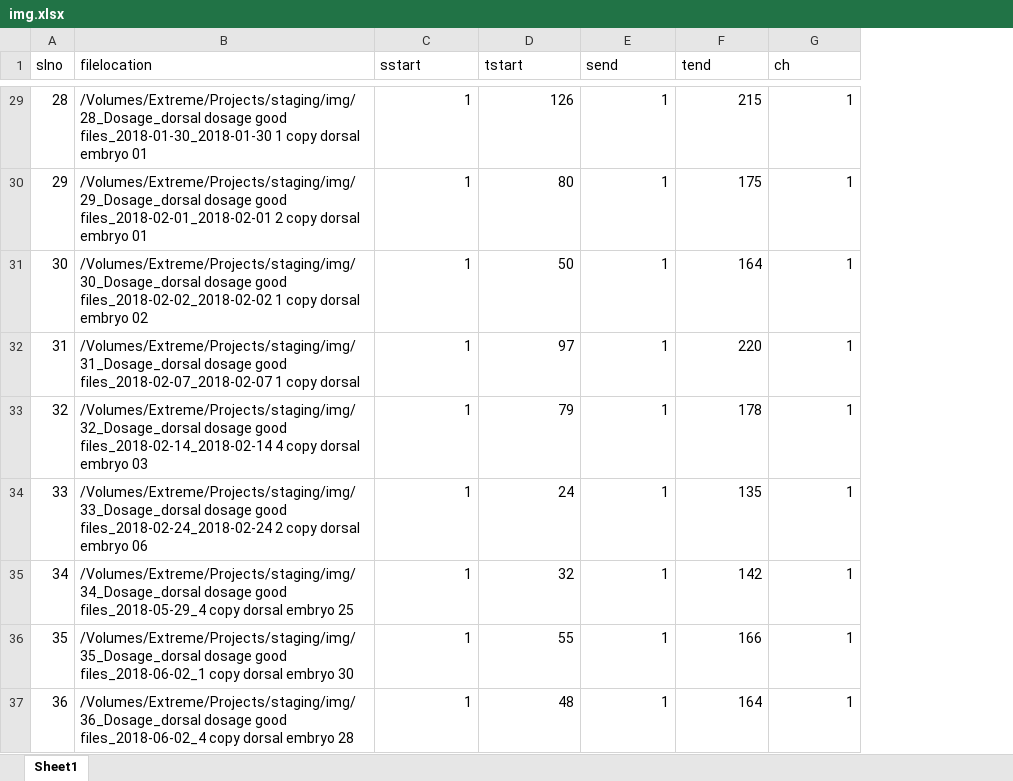
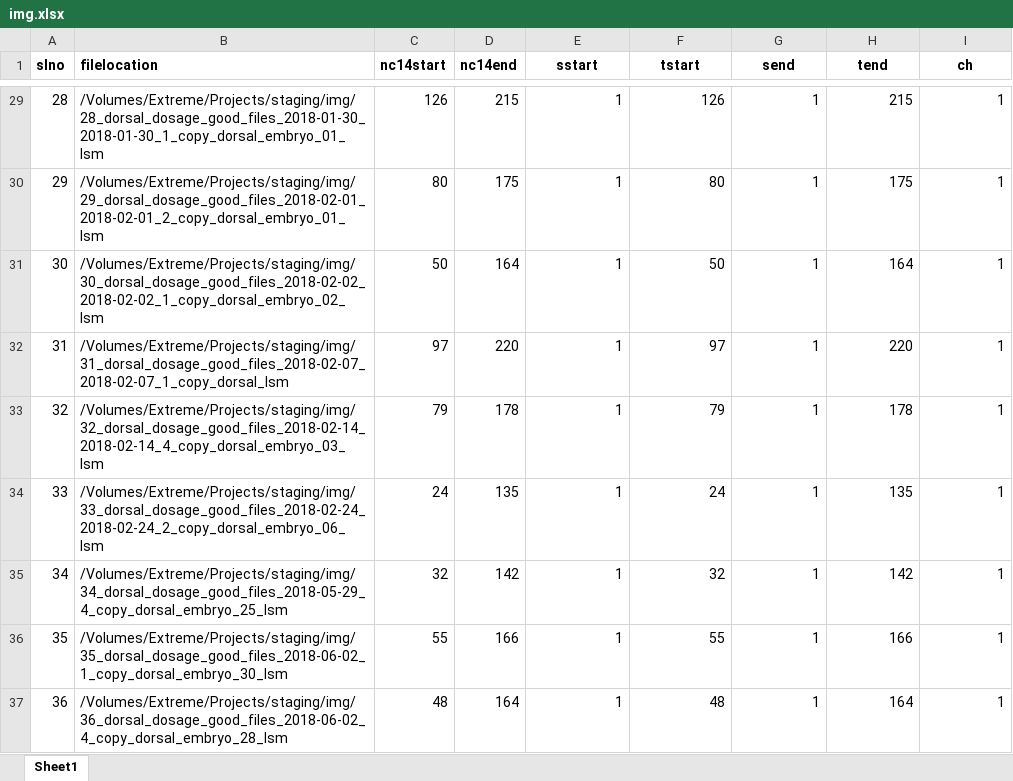
Before and after one commit to prasadbandodkar/Staging_Drosophila_Embryos, an Excel workbook: Xls/img.xlsx, sheet Sheet1, drawn as a sheet; only a part is shown, gaps mark what is left out; values as stored, in another font and other column widths than the file's, no borders; addresses are those after the commit; the diff covers the shown part only; the diff names each change by its address in the sheet, - before the commit and + after, or states it on an @@ line.

```diff
--- a/Xls/img.xlsx (sheet Sheet1)
+++ b/Xls/img.xlsx (sheet Sheet1)
+column C (nc14start), rows 29-37: 126 | 80 | 50 | 97 | 79 | 24 | 32 | 55 | 48
+column D (nc14end), rows 29-37: 215 | 175 | 164 | 220 | 178 | 135 | 142 | 166 | 164
-A1:B1 bold: off
+A1:B1 bold: on
@@ E1:I1 bold: off → on, alignment: left → center @@
-B29 (filelocation): /Volumes/Extreme/Projects/staging/img/28_Dosage_dorsal dosage good files_2018-01-30_2018-01-30 1 copy dorsal embryo 01
+B29 (filelocation): /Volumes/Extreme/Projects/staging/img/28_dorsal_dosage_good_files_2018-01-30_2018-01-30_1_copy_dorsal_embryo_01_lsm
-B30 (filelocation): /Volumes/Extreme/Projects/staging/img/29_Dosage_dorsal dosage good files_2018-02-01_2018-02-01 2 copy dorsal embryo 01
+B30 (filelocation): /Volumes/Extreme/Projects/staging/img/29_dorsal_dosage_good_files_2018-02-01_2018-02-01_2_copy_dorsal_embryo_01_lsm
-B31 (filelocation): /Volumes/Extreme/Projects/staging/img/30_Dosage_dorsal dosage good files_2018-02-02_2018-02-02 1 copy dorsal embryo 02
+B31 (filelocation): /Volumes/Extreme/Projects/staging/img/30_dorsal_dosage_good_files_2018-02-02_2018-02-02_1_copy_dorsal_embryo_02_lsm
-B32 (filelocation): /Volumes/Extreme/Projects/staging/img/31_Dosage_dorsal dosage good files_2018-02-07_2018-02-07 1 copy dorsal
+B32 (filelocation): /Volumes/Extreme/Projects/staging/img/31_dorsal_dosage_good_files_2018-02-07_2018-02-07_1_copy_dorsal_lsm
-B33 (filelocation): /Volumes/Extreme/Projects/staging/img/32_Dosage_dorsal dosage good files_2018-02-14_2018-02-14 4 copy dorsal embryo 03
+B33 (filelocation): /Volumes/Extreme/Projects/staging/img/32_dorsal_dosage_good_files_2018-02-14_2018-02-14_4_copy_dorsal_embryo_03_lsm
-B34 (filelocation): /Volumes/Extreme/Projects/staging/img/33_Dosage_dorsal dosage good files_2018-02-24_2018-02-24 2 copy dorsal embryo 06
+B34 (filelocation): /Volumes/Extreme/Projects/staging/img/33_dorsal_dosage_good_files_2018-02-24_2018-02-24_2_copy_dorsal_embryo_06_lsm
-B35 (filelocation): /Volumes/Extreme/Projects/staging/img/34_Dosage_dorsal dosage good files_2018-05-29_4 copy dorsal embryo 25
+B35 (filelocation): /Volumes/Extreme/Projects/staging/img/34_dorsal_dosage_good_files_2018-05-29_4_copy_dorsal_embryo_25_lsm
-B36 (filelocation): /Volumes/Extreme/Projects/staging/img/35_Dosage_dorsal dosage good files_2018-06-02_1 copy dorsal embryo 30
+B36 (filelocation): /Volumes/Extreme/Projects/staging/img/35_dorsal_dosage_good_files_2018-06-02_1_copy_dorsal_embryo_30_lsm
-B37 (filelocation): /Volumes/Extreme/Projects/staging/img/36_Dosage_dorsal dosage good files_2018-06-02_4 copy dorsal embryo 28
+B37 (filelocation): /Volumes/Extreme/Projects/staging/img/36_dorsal_dosage_good_files_2018-06-02_4_copy_dorsal_embryo_28_lsm
```
Also changed, not shown: 27 edited cells elsewhere in this sheet, Xls/data.xlsx, Xls/raw.xlsx, 5 other files.
